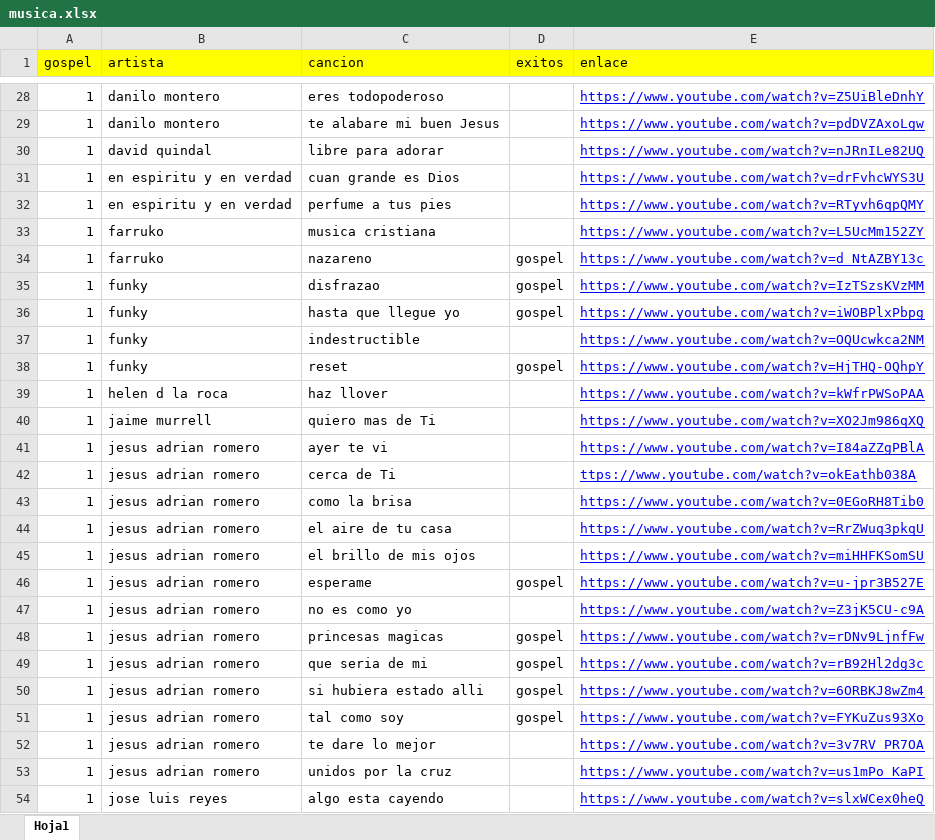
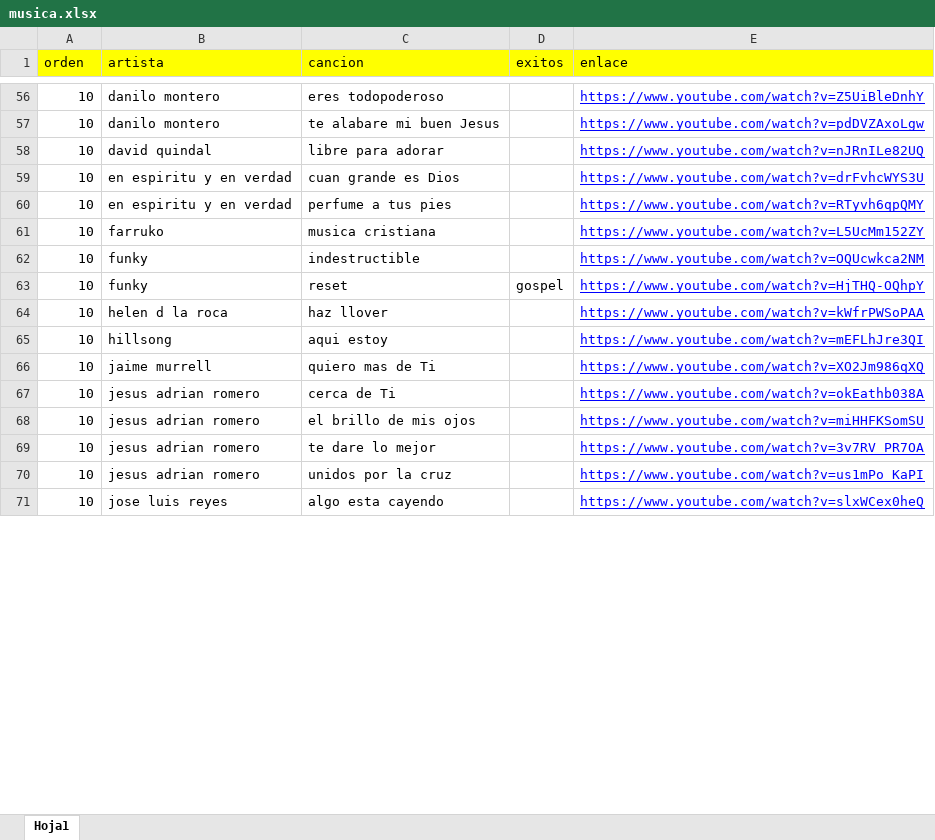
Before and after one commit to mdchi1/web, an Excel workbook: musica.xlsx, sheet Hoja1, drawn as a sheet; only a part is shown, gaps mark what is left out; values as stored, in another font and other column widths than the file's, no borders; removed rows and columns are numbered as before the commit, all else as after; the diff covers the shown part only; the diff names each change by its address in the sheet, - before the commit and + after, or states it on an @@ line.

```diff
--- a/musica.xlsx (sheet Hoja1)
+++ b/musica.xlsx (sheet Hoja1)
-A1: gospel
+A1: orden
-A56:A61 (orden): 1
+A56:A61 (orden): 10
-row 34: 1 | farruko | nazareno | gospel | https://www.youtube.com/watch?v=d_NtAZBY13c
-row 35: 1 | funky | disfrazao | gospel | https://www.youtube.com/watch?v=IzTSzsKVzMM
-row 36: 1 | funky | hasta que llegue yo | gospel | https://www.youtube.com/watch?v=iWOBPlxPbpg
-A62:A64 (orden): 1
+A62:A64 (orden): 10
+row 65: 10 | hillsong | aqui estoy |  | https://www.youtube.com/watch?v=mEFLhJre3QI
-A66 (orden): 1
+A66 (orden): 10
-row 41: 1 | jesus adrian romero | ayer te vi |  | https://www.youtube.com/watch?v=I84aZZgPBlA
-A67 (orden): 1
+A67 (orden): 10
-E67 (enlace): ttps://www.youtube.com/watch?v=okEathb038A
+E67 (enlace): https://www.youtube.com/watch?v=okEathb038A
-row 43: 1 | jesus adrian romero | como la brisa |  | https://www.youtube.com/watch?v=0EGoRH8Tib0
-row 44: 1 | jesus adrian romero | el aire de tu casa |  | https://www.youtube.com/watch?v=RrZWuq3pkqU
-A68 (orden): 1
+A68 (orden): 10
-row 46: 1 | jesus adrian romero | esperame | gospel | https://www.youtube.com/watch?v=u-jpr3B527E
-row 47: 1 | jesus adrian romero | no es como yo |  | https://www.youtube.com/watch?v=Z3jK5CU-c9A
-row 48: 1 | jesus adrian romero | princesas magicas | gospel | https://www.youtube.com/watch?v=rDNv9LjnfFw
-row 49: 1 | jesus adrian romero | que seria de mi | gospel | https://www.youtube.com/watch?v=rB92Hl2dg3c
-row 50: 1 | jesus adrian romero | si hubiera estado alli | gospel | https://www.youtube.com/watch?v=6ORBKJ8wZm4
-row 51: 1 | jesus adrian romero | tal como soy | gospel | https://www.youtube.com/watch?v=FYKuZus93Xo
-A69:A71 (orden): 1
+A69:A71 (orden): 10
```
Also changed, not shown: 76 added rows, 14 removed rows and 82 edited cells elsewhere in this sheet, 1 other file.
